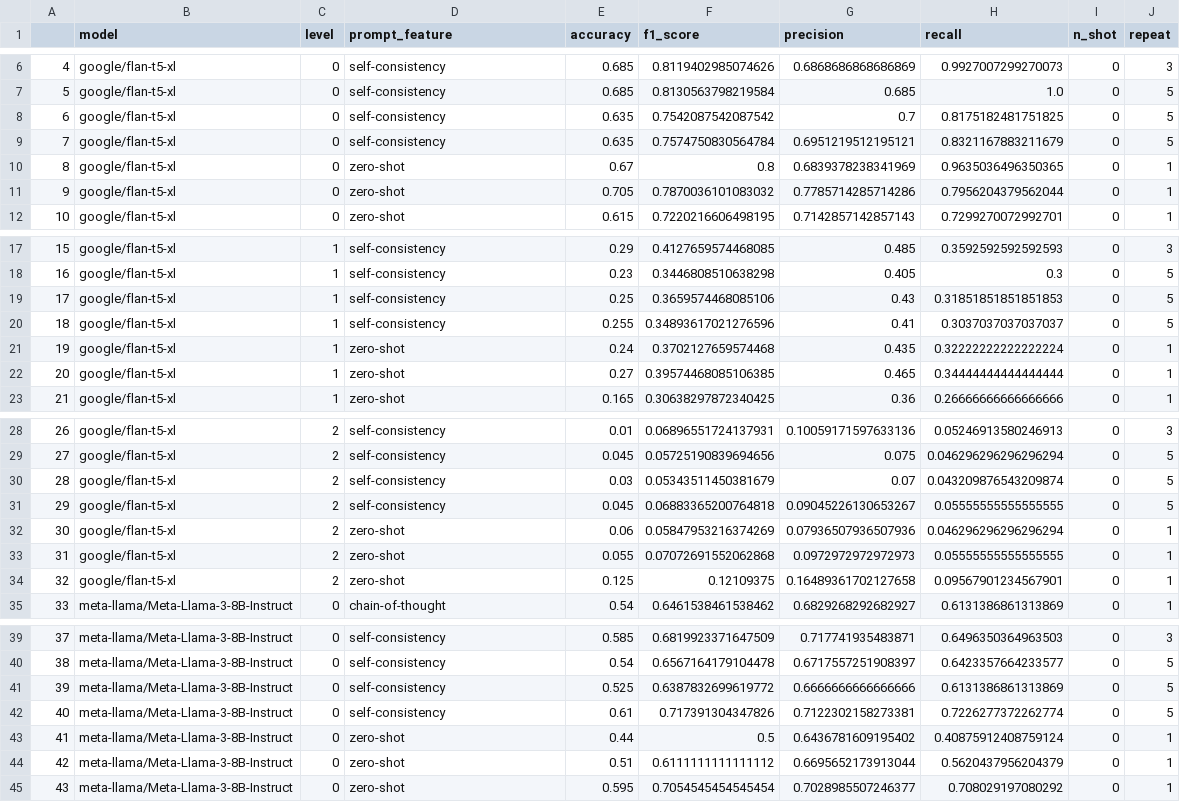
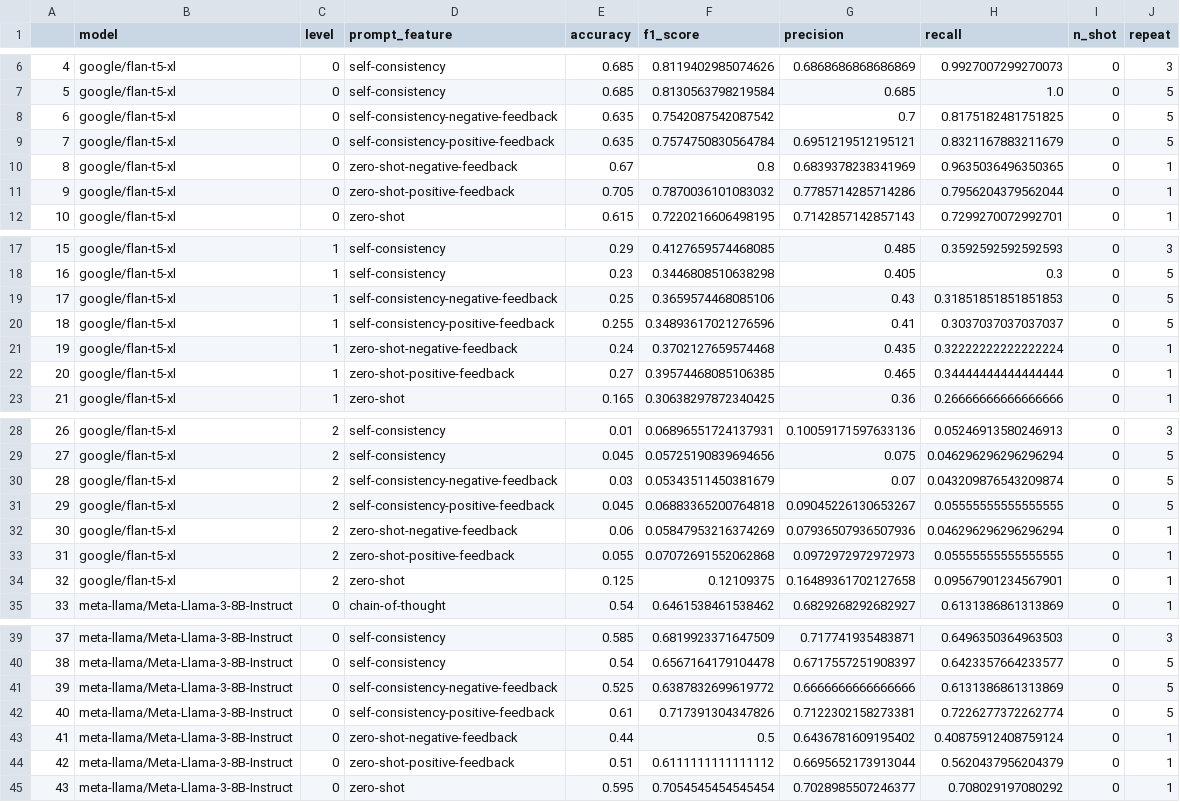
Before and after one commit to bbjoverbeek/fallacy-detection, a CSV file: output_micro_scores.csv, drawn as a sheet; only a part is shown, gaps mark what is left out; the diff covers the shown part only.

```diff
--- a/output_micro_scores.csv
+++ b/output_micro_scores.csv
@@ -7,6 +7,6 @@
 5,google/flan-t5-xl,0,self-consistency,0.685,0.8130563798219584,0.685,1.0,0,5
-6,google/flan-t5-xl,0,self-consistency,0.635,0.7542087542087542,0.7,0.8175182481751825,0,5
-7,google/flan-t5-xl,0,self-consistency,0.635,0.7574750830564784,0.6951219512195121,0.8321167883211679,0,5
-8,google/flan-t5-xl,0,zero-shot,0.67,0.8,0.6839378238341969,0.9635036496350365,0,1
-9,google/flan-t5-xl,0,zero-shot,0.705,0.7870036101083032,0.7785714285714286,0.7956204379562044,0,1
+6,google/flan-t5-xl,0,self-consistency-negative-feedback,0.635,0.7542087542087542,0.7,0.8175182481751825,0,5
+7,google/flan-t5-xl,0,self-consistency-positive-feedback,0.635,0.7574750830564784,0.6951219512195121,0.8321167883211679,0,5
+8,google/flan-t5-xl,0,zero-shot-negative-feedback,0.67,0.8,0.6839378238341969,0.9635036496350365,0,1
+9,google/flan-t5-xl,0,zero-shot-positive-feedback,0.705,0.7870036101083032,0.7785714285714286,0.7956204379562044,0,1
 10,google/flan-t5-xl,0,zero-shot,0.615,0.7220216606498195,0.7142857142857143,0.7299270072992701,0,1
@@ -18,6 +18,6 @@
 16,google/flan-t5-xl,1,self-consistency,0.23,0.3446808510638298,0.405,0.3,0,5
-17,google/flan-t5-xl,1,self-consistency,0.25,0.3659574468085106,0.43,0.31851851851851853,0,5
-18,google/flan-t5-xl,1,self-consistency,0.255,0.34893617021276596,0.41,0.3037037037037037,0,5
-19,google/flan-t5-xl,1,zero-shot,0.24,0.3702127659574468,0.435,0.32222222222222224,0,1
-20,google/flan-t5-xl,1,zero-shot,0.27,0.39574468085106385,0.465,0.34444444444444444,0,1
+17,google/flan-t5-xl,1,self-consistency-negative-feedback,0.25,0.3659574468085106,0.43,0.31851851851851853,0,5
+18,google/flan-t5-xl,1,self-consistency-positive-feedback,0.255,0.34893617021276596,0.41,0.3037037037037037,0,5
+19,google/flan-t5-xl,1,zero-shot-negative-feedback,0.24,0.3702127659574468,0.435,0.32222222222222224,0,1
+20,google/flan-t5-xl,1,zero-shot-positive-feedback,0.27,0.39574468085106385,0.465,0.34444444444444444,0,1
 21,google/flan-t5-xl,1,zero-shot,0.165,0.30638297872340425,0.36,0.26666666666666666,0,1
@@ -29,6 +29,6 @@
 27,google/flan-t5-xl,2,self-consistency,0.045,0.05725190839694656,0.075,0.046296296296296294,0,5
-28,google/flan-t5-xl,2,self-consistency,0.03,0.05343511450381679,0.07,0.043209876543209874,0,5
-29,google/flan-t5-xl,2,self-consistency,0.045,0.06883365200764818,0.09045226130653267,0.05555555555555555,0,5
-30,google/flan-t5-xl,2,zero-shot,0.06,0.05847953216374269,0.07936507936507936,0.046296296296296294,0,1
-31,google/flan-t5-xl,2,zero-shot,0.055,0.07072691552062868,0.0972972972972973,0.05555555555555555,0,1
+28,google/flan-t5-xl,2,self-consistency-negative-feedback,0.03,0.05343511450381679,0.07,0.043209876543209874,0,5
+29,google/flan-t5-xl,2,self-consistency-positive-feedback,0.045,0.06883365200764818,0.09045226130653267,0.05555555555555555,0,5
+30,google/flan-t5-xl,2,zero-shot-negative-feedback,0.06,0.05847953216374269,0.07936507936507936,0.046296296296296294,0,1
+31,google/flan-t5-xl,2,zero-shot-positive-feedback,0.055,0.07072691552062868,0.0972972972972973,0.05555555555555555,0,1
 32,google/flan-t5-xl,2,zero-shot,0.125,0.12109375,0.16489361702127658,0.09567901234567901,0,1
@@ -40,6 +40,6 @@
 38,meta-llama/Meta-Llama-3-8B-Instruct,0,self-consistency,0.54,0.6567164179104478,0.6717557251908397,0.6423357664233577,0,5
-39,meta-llama/Meta-Llama-3-8B-Instruct,0,self-consistency,0.525,0.6387832699619772,0.6666666666666666,0.6131386861313869,0,5
-40,meta-llama/Meta-Llama-3-8B-Instruct,0,self-consistency,0.61,0.717391304347826,0.7122302158273381,0.7226277372262774,0,5
-41,meta-llama/Meta-Llama-3-8B-Instruct,0,zero-shot,0.44,0.5,0.6436781609195402,0.40875912408759124,0,1
-42,meta-llama/Meta-Llama-3-8B-Instruct,0,zero-shot,0.51,0.6111111111111112,0.6695652173913044,0.5620437956204379,0,1
+39,meta-llama/Meta-Llama-3-8B-Instruct,0,self-consistency-negative-feedback,0.525,0.6387832699619772,0.6666666666666666,0.6131386861313869,0,5
+40,meta-llama/Meta-Llama-3-8B-Instruct,0,self-consistency-positive-feedback,0.61,0.717391304347826,0.7122302158273381,0.7226277372262774,0,5
+41,meta-llama/Meta-Llama-3-8B-Instruct,0,zero-shot-negative-feedback,0.44,0.5,0.6436781609195402,0.40875912408759124,0,1
+42,meta-llama/Meta-Llama-3-8B-Instruct,0,zero-shot-positive-feedback,0.51,0.6111111111111112,0.6695652173913044,0.5620437956204379,0,1
 43,meta-llama/Meta-Llama-3-8B-Instruct,0,zero-shot,0.595,0.7054545454545454,0.7028985507246377,0.708029197080292,0,1
```
Also changed, not shown: 20 edited cells elsewhere in this file, 3 other files.
